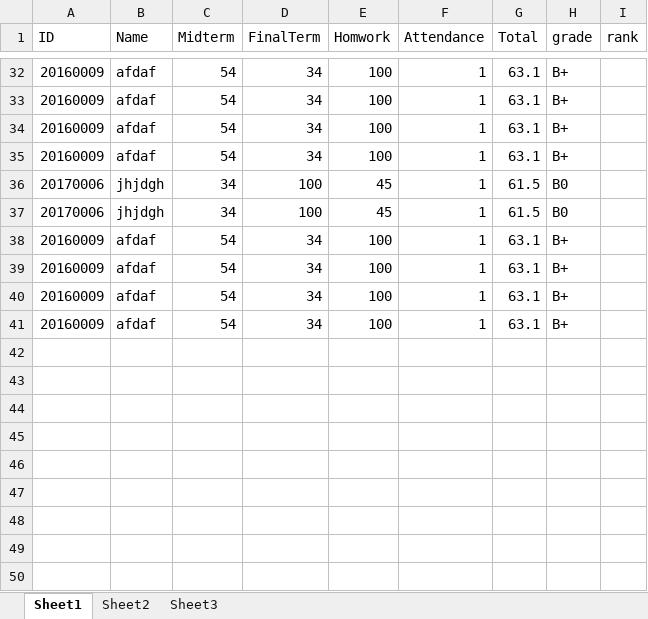
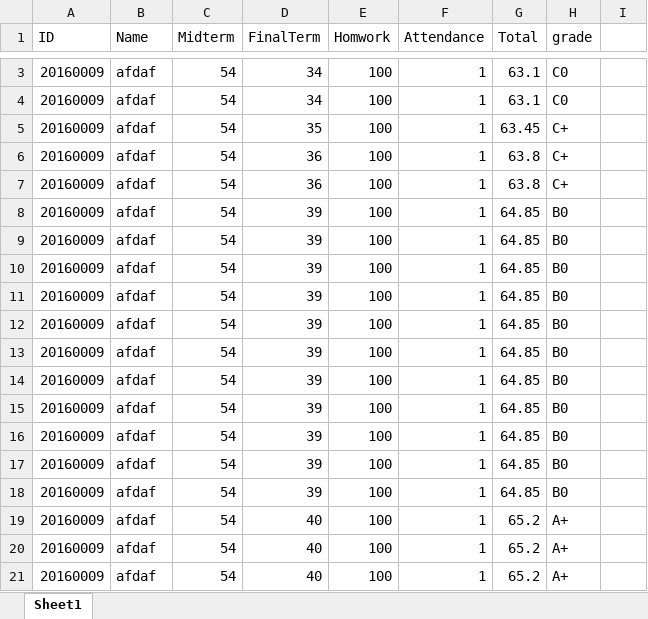
Before and after one commit to youkyoungJung/BigDataProcess, an Excel workbook: HW2/student.xlsx, sheet Sheet1, drawn as a sheet; only a part is shown, gaps mark what is left out; values as stored, in another font and other column widths than the file's, no borders; removed rows and columns are numbered as before the commit, all else as after; the diff covers the shown part only; the diff names each change by its address in the sheet, - before the commit and + after, or states it on an @@ line.

```diff
--- a/HW2/student.xlsx (sheet Sheet1)
+++ b/HW2/student.xlsx (sheet Sheet1)
-sheet tab: Sheet2
-sheet tab: Sheet3
-I1: rank
+I1: (empty)
-H3:H4 (grade): B+
+H3:H4 (grade): C0
-D5 (FinalTerm): 34
+D5 (FinalTerm): 35
-G5 (Total): 63.1
+G5 (Total): 63.45
-H5:H6 (grade): B+
+H5:H6 (grade): C+
-D6 (FinalTerm): 34
+D6 (FinalTerm): 36
-G6 (Total): 63.1
+G6 (Total): 63.8
-row 36: 20170006 | jhjdgh | 34 | 100 | 45 | 1 | 61.5 | B0
-row 37: 20170006 | jhjdgh | 34 | 100 | 45 | 1 | 61.5 | B0
-D7 (FinalTerm): 34
+D7 (FinalTerm): 36
-G7 (Total): 63.1
+G7 (Total): 63.8
-H7 (grade): B+
+H7 (grade): C+
-D8:D10 (FinalTerm): 34
+D8:D10 (FinalTerm): 39
-G8:G10 (Total): 63.1
+G8:G10 (Total): 64.85
-H8:H10 (grade): B+
+H8:H10 (grade): B0
+row 11: 20160009 | afdaf | 54 | 39 | 100 | 1 | 64.85 | B0
+row 12: 20160009 | afdaf | 54 | 39 | 100 | 1 | 64.85 | B0
+row 13: 20160009 | afdaf | 54 | 39 | 100 | 1 | 64.85 | B0
+row 14: 20160009 | afdaf | 54 | 39 | 100 | 1 | 64.85 | B0
+row 15: 20160009 | afdaf | 54 | 39 | 100 | 1 | 64.85 | B0
+row 16: 20160009 | afdaf | 54 | 39 | 100 | 1 | 64.85 | B0
+row 17: 20160009 | afdaf | 54 | 39 | 100 | 1 | 64.85 | B0
+row 18: 20160009 | afdaf | 54 | 39 | 100 | 1 | 64.85 | B0
+row 19: 20160009 | afdaf | 54 | 40 | 100 | 1 | 65.2 | A+
+row 20: 20160009 | afdaf | 54 | 40 | 100 | 1 | 65.2 | A+
+row 21: 20160009 | afdaf | 54 | 40 | 100 | 1 | 65.2 | A+
```
Also changed, not shown: 29 removed rows and 1 edited cell elsewhere in this sheet, 2 other files.
